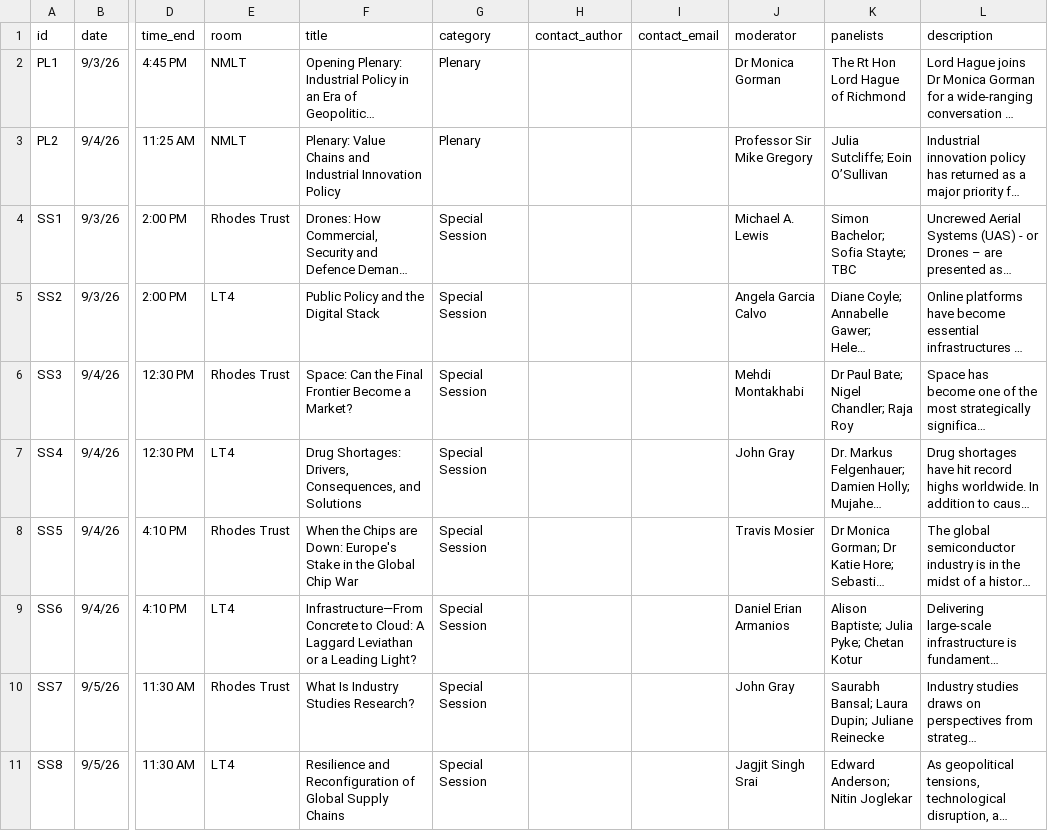
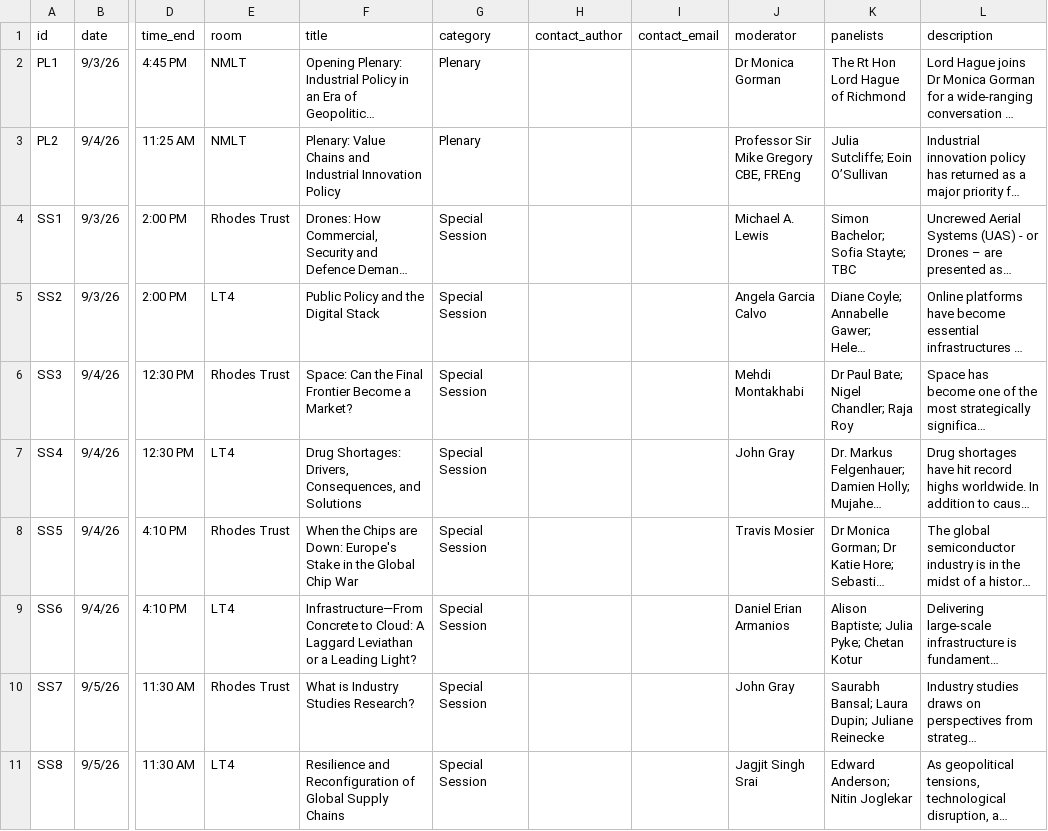
Before and after one commit to OxfordISA/Schedule, a CSV file: data/panels.csv, drawn as a sheet; only a part is shown, gaps mark what is left out; long unchanged cells end in …; the diff names each change by its address in the sheet, - before the commit and + after, or states it on an @@ line.

```diff
--- a/data/panels.csv
+++ b/data/panels.csv
-J3 (moderator): Professor Sir Mike Gregory
+J3 (moderator): Professor Sir Mike Gregory CBE, FREng
-F10 (title): What Is Industry Studies Research?
+F10 (title): What is Industry Studies Research?
```
Also changed, not shown: data/bios.csv, data/excursion-program.csv, 3 other files.
